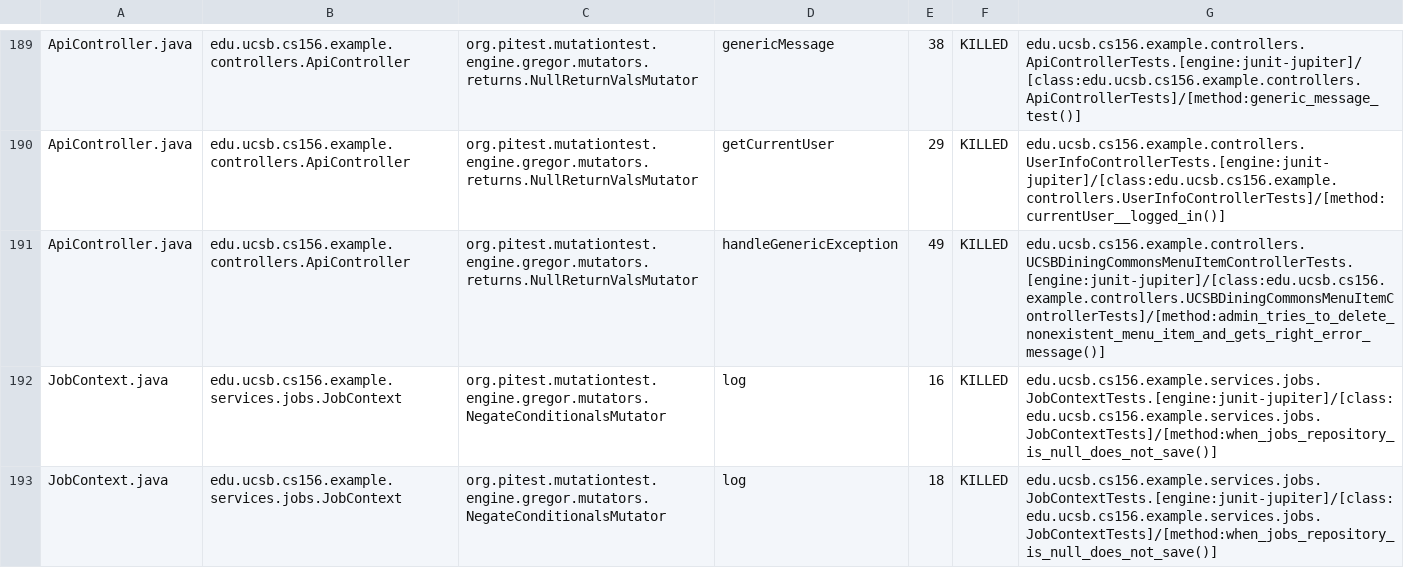
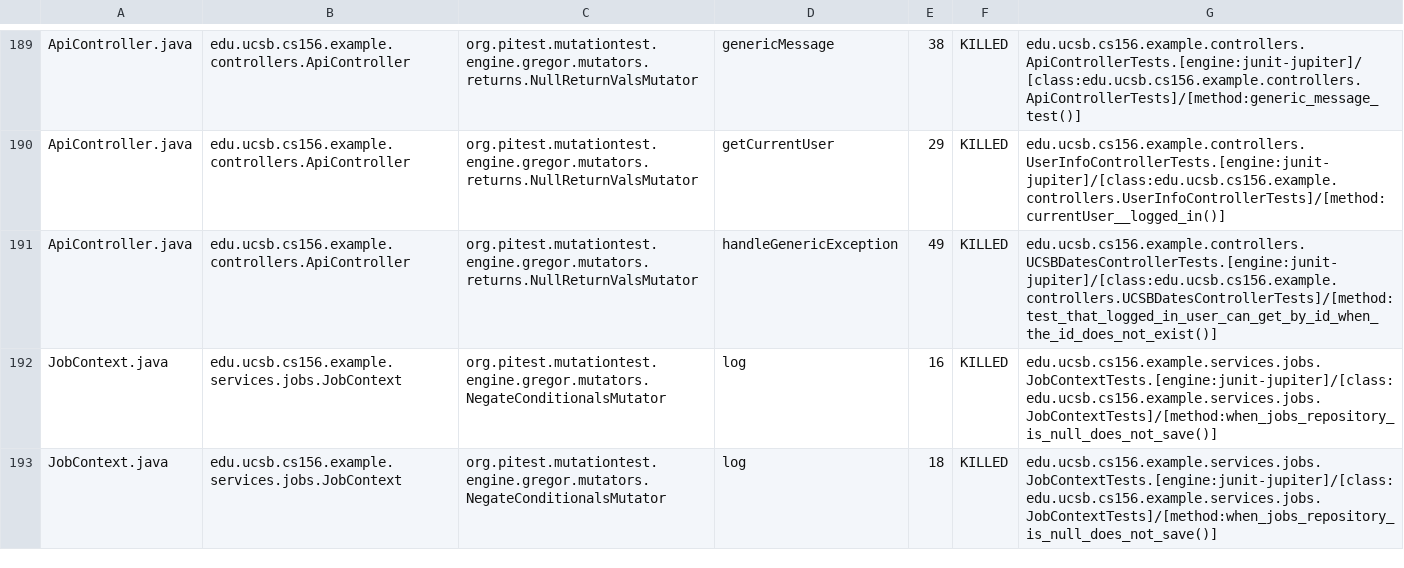
Before and after one commit to ucsb-cs156-s25/team02-s25-06, a CSV file: prs/105/pitest/mutations.csv, drawn as a sheet; only a part is shown, gaps mark what is left out.

Commit message:
Deploying to gh-pages from @ ucsb-cs156-s25/team02-s25-06@f6741554321ecba945b15cc75e7c0d7f153d06c2 🚀

```diff
--- a/prs/105/pitest/mutations.csv
+++ b/prs/105/pitest/mutations.csv
@@ -190,3 +190,3 @@ ApiController.java,edu.ucsb.cs156.example.controllers.ApiController,org.pitest.m
 ApiController.java,edu.ucsb.cs156.example.controllers.ApiController,org.pitest.mutationtest.engine.gregor.mutators.returns.NullReturnValsMutator,getCurrentUser,29,KILLED,edu.ucsb.cs156.example.controllers.UserInfoControllerTests.[engine:junit-jupiter]/[class:edu.ucsb.cs156.example.controllers.UserInfoControllerTests]/[method:currentUser__logged_in()]
-ApiController.java,edu.ucsb.cs156.example.controllers.ApiController,org.pitest.mutationtest.engine.gregor.mutators.returns.NullReturnValsMutator,handleGenericException,49,KILLED,edu.ucsb.cs156.example.controllers.UCSBDiningCommonsMenuItemControllerTests.[engine:junit-jupiter]/[class:edu.ucsb.cs156.example.controllers.UCSBDiningCommonsMenuItemControllerTests]/[method:admin_tries_to_delete_nonexistent_menu_item_and_gets_right_error_message()]
+ApiController.java,edu.ucsb.cs156.example.controllers.ApiController,org.pitest.mutationtest.engine.gregor.mutators.returns.NullReturnValsMutator,handleGenericException,49,KILLED,edu.ucsb.cs156.example.controllers.UCSBDatesControllerTests.[engine:junit-jupiter]/[class:edu.ucsb.cs156.example.controllers.UCSBDatesControllerTests]/[method:test_that_logged_in_user_can_get_by_id_when_the_id_does_not_exist()]
 JobContext.java,edu.ucsb.cs156.example.services.jobs.JobContext,org.pitest.mutationtest.engine.gregor.mutators.NegateConditionalsMutator,log,16,KILLED,edu.ucsb.cs156.example.services.jobs.JobContextTests.[engine:junit-jupiter]/[class:edu.ucsb.cs156.example.services.jobs.JobContextTests]/[method:when_jobs_repository_is_null_does_not_save()]
```
Also changed, not shown: 21 other files.
